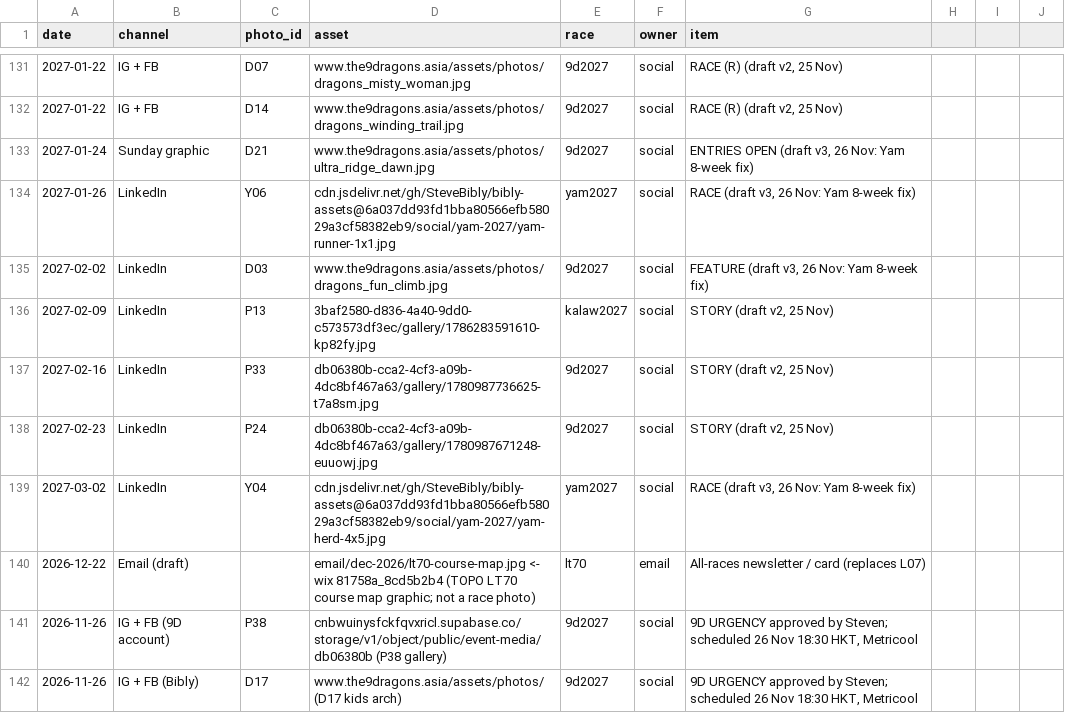
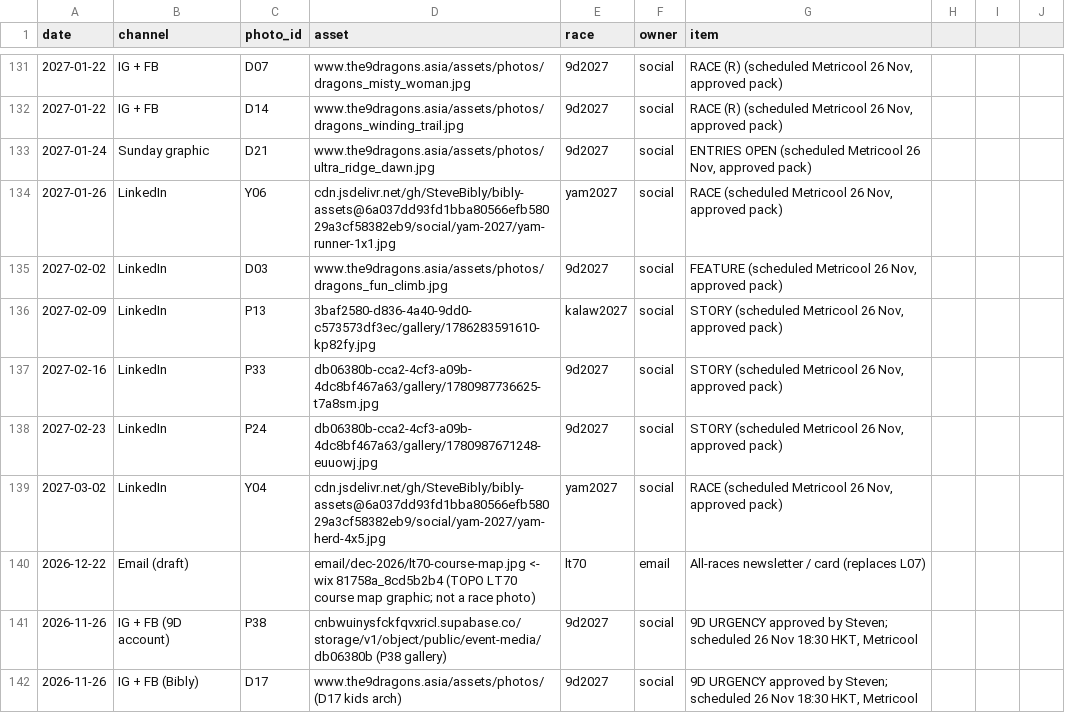
Before and after one commit to SteveBibly/bibly-assets, a CSV file: photo-usage-log.csv, drawn as a sheet; only a part is shown, gaps mark what is left out; the diff covers the shown part only.

Commit message:
Bibly Dec-Mar pack scheduled in Metricool (44 posts / 76 entries); log 50 rows marked scheduled; calendar + LinkedIn screenshots
Co-authored-by: Perplexity <noreply@perplexity.ai>

```diff
--- a/photo-usage-log.csv
+++ b/photo-usage-log.csv
@@ -131,10 +131,10 @@ date,channel,photo_id,asset,race,owner,item
-2027-01-22,IG + FB,D07,www.the9dragons.asia/assets/photos/dragons_misty_woman.jpg,9d2027,social,"RACE (R) (draft v2, 25 Nov)"
-2027-01-22,IG + FB,D14,www.the9dragons.asia/assets/photos/dragons_winding_trail.jpg,9d2027,social,"RACE (R) (draft v2, 25 Nov)"
-2027-01-24,Sunday graphic,D21,www.the9dragons.asia/assets/photos/ultra_ridge_dawn.jpg,9d2027,social,"ENTRIES OPEN (draft v3, 26 Nov: Yam 8-week fix)"
-2027-01-26,LinkedIn,Y06,cdn.jsdelivr.net/gh/SteveBibly/bibly-assets@6a037dd93fd1bba80566efb58029a3cf58382eb9/social/yam-2027/yam-runner-1x1.jpg,yam2027,social,"RACE (draft v3, 26 Nov: Yam 8-week fix)"
-2027-02-02,LinkedIn,D03,www.the9dragons.asia/assets/photos/dragons_fun_climb.jpg,9d2027,social,"FEATURE (draft v3, 26 Nov: Yam 8-week fix)"
-2027-02-09,LinkedIn,P13,3baf2580-d836-4a40-9dd0-c573573df3ec/gallery/1786283591610-kp82fy.jpg,kalaw2027,social,"STORY (draft v2, 25 Nov)"
-2027-02-16,LinkedIn,P33,db06380b-cca2-4cf3-a09b-4dc8bf467a63/gallery/1780987736625-t7a8sm.jpg,9d2027,social,"STORY (draft v2, 25 Nov)"
-2027-02-23,LinkedIn,P24,db06380b-cca2-4cf3-a09b-4dc8bf467a63/gallery/1780987671248-euuowj.jpg,9d2027,social,"STORY (draft v2, 25 Nov)"
-2027-03-02,LinkedIn,Y04,cdn.jsdelivr.net/gh/SteveBibly/bibly-assets@6a037dd93fd1bba80566efb58029a3cf58382eb9/social/yam-2027/yam-herd-4x5.jpg,yam2027,social,"RACE (draft v3, 26 Nov: Yam 8-week fix)"
+2027-01-22,IG + FB,D07,www.the9dragons.asia/assets/photos/dragons_misty_woman.jpg,9d2027,social,"RACE (R) (scheduled Metricool 26 Nov, approved pack)"
+2027-01-22,IG + FB,D14,www.the9dragons.asia/assets/photos/dragons_winding_trail.jpg,9d2027,social,"RACE (R) (scheduled Metricool 26 Nov, approved pack)"
+2027-01-24,Sunday graphic,D21,www.the9dragons.asia/assets/photos/ultra_ridge_dawn.jpg,9d2027,social,"ENTRIES OPEN (scheduled Metricool 26 Nov, approved pack)"
+2027-01-26,LinkedIn,Y06,cdn.jsdelivr.net/gh/SteveBibly/bibly-assets@6a037dd93fd1bba80566efb58029a3cf58382eb9/social/yam-2027/yam-runner-1x1.jpg,yam2027,social,"RACE (scheduled Metricool 26 Nov, approved pack)"
+2027-02-02,LinkedIn,D03,www.the9dragons.asia/assets/photos/dragons_fun_climb.jpg,9d2027,social,"FEATURE (scheduled Metricool 26 Nov, approved pack)"
+2027-02-09,LinkedIn,P13,3baf2580-d836-4a40-9dd0-c573573df3ec/gallery/1786283591610-kp82fy.jpg,kalaw2027,social,"STORY (scheduled Metricool 26 Nov, approved pack)"
+2027-02-16,LinkedIn,P33,db06380b-cca2-4cf3-a09b-4dc8bf467a63/gallery/1780987736625-t7a8sm.jpg,9d2027,social,"STORY (scheduled Metricool 26 Nov, approved pack)"
+2027-02-23,LinkedIn,P24,db06380b-cca2-4cf3-a09b-4dc8bf467a63/gallery/1780987671248-euuowj.jpg,9d2027,social,"STORY (scheduled Metricool 26 Nov, approved pack)"
+2027-03-02,LinkedIn,Y04,cdn.jsdelivr.net/gh/SteveBibly/bibly-assets@6a037dd93fd1bba80566efb58029a3cf58382eb9/social/yam-2027/yam-herd-4x5.jpg,yam2027,social,"RACE (scheduled Metricool 26 Nov, approved pack)"
 2026-12-22,Email (draft),,email/dec-2026/lt70-course-map.jpg <- wix 81758a_8cd5b2b4 (TOPO LT70 course map graphic; not a race photo),lt70,email,All-races newsletter / card (replaces L07)
```
Also changed, not shown: 41 edited cells elsewhere in this file, 6 other files.
